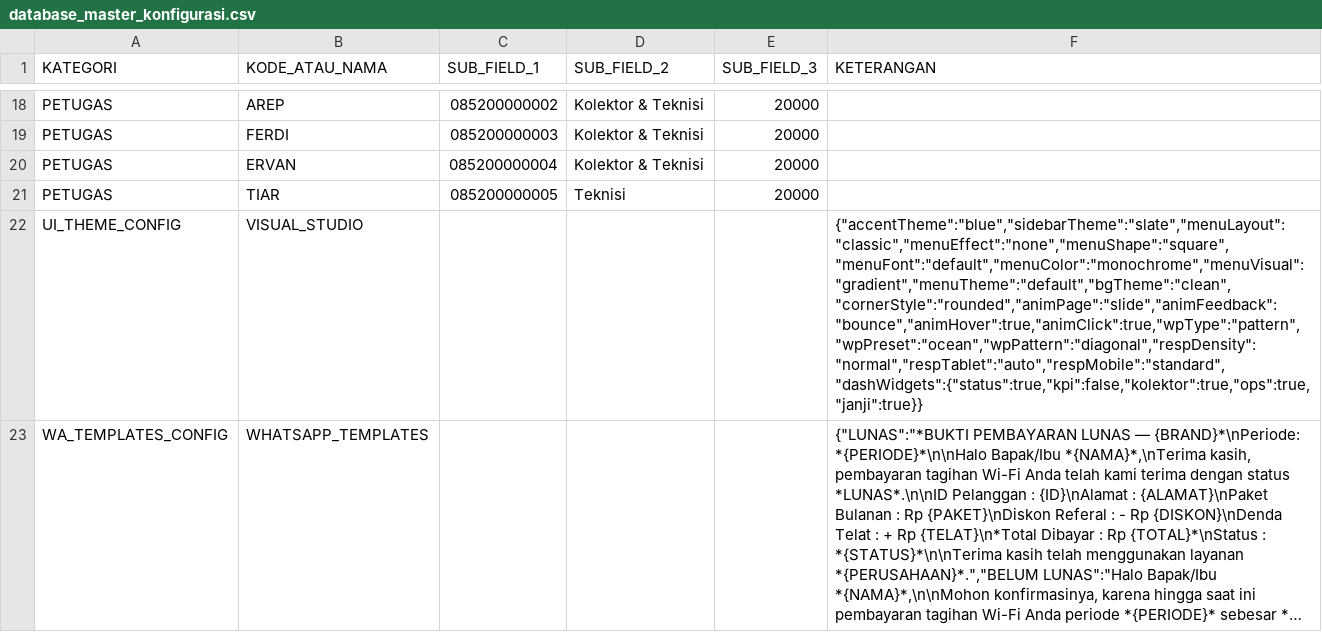
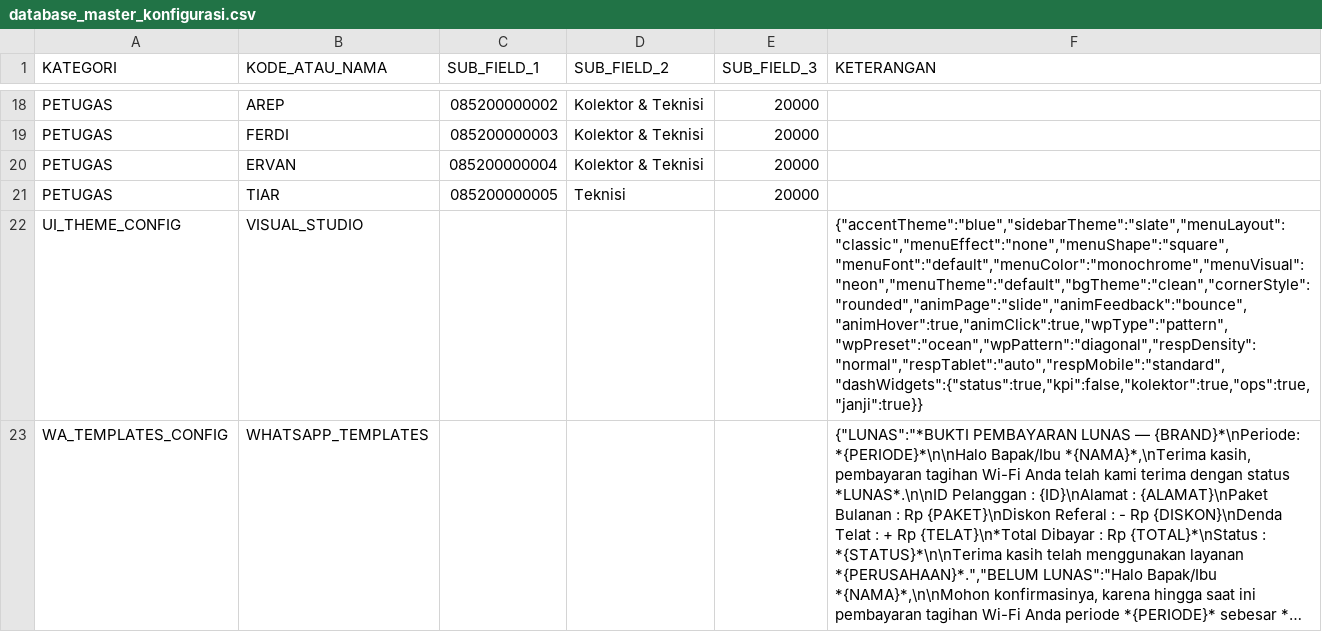
Before and after one commit to ilyasajha5-cpu/LIKEBillingProTeknisi, a CSV file: database_master_konfigurasi.csv, drawn as a sheet; only a part is shown, gaps mark what is left out; long unchanged cells end in …; the diff names each change by its address in the sheet, - before the commit and + after, or states it on an @@ line.

Commit message:
Fast-Sync database_master_konfigurasi.csv

```diff
--- a/database_master_konfigurasi.csv
+++ b/database_master_konfigurasi.csv
-F22 (KETERANGAN): {"accentTheme":"blue","sidebarTheme":"slate","menuLayout":"classic","menuEffect":"none","menuShape":"square","menuFont":"default","menuColor":"monochrome","menuVisual":"gradient","menuTheme":"default","bgTheme":"clean","cornerStyle":"rounded","animPage":"slide","animFeedback":"bounce","animHover":true,"animClick":true,"wpType":"pattern","wpPreset":"ocean","wpPattern":"diagonal","respDensity":"normal","respTablet":"auto","respMobile":"standard","dashWidgets":{"status":true,"kpi":false,"kolektor":true,"ops":true,"janji":true}}
+F22 (KETERANGAN): {"accentTheme":"blue","sidebarTheme":"slate","menuLayout":"classic","menuEffect":"none","menuShape":"square","menuFont":"default","menuColor":"monochrome","menuVisual":"neon","menuTheme":"default","bgTheme":"clean","cornerStyle":"rounded","animPage":"slide","animFeedback":"bounce","animHover":true,"animClick":true,"wpType":"pattern","wpPreset":"ocean","wpPattern":"diagonal","respDensity":"normal","respTablet":"auto","respMobile":"standard","dashWidgets":{"status":true,"kpi":false,"kolektor":true,"ops":true,"janji":true}}
```
